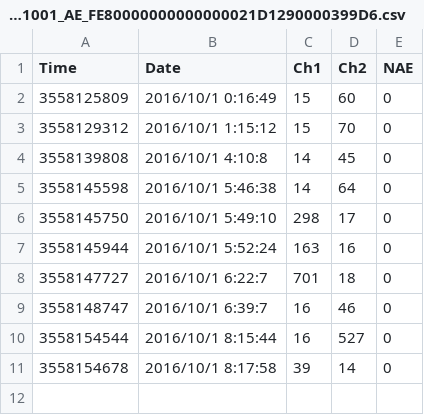
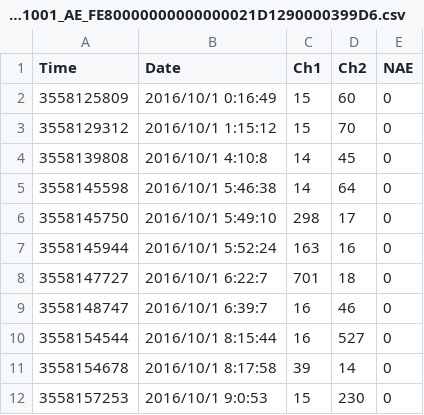
Before and after one commit to srsplabo/srsp_data, a CSV file: 1290000399D6/basic_data/20161001_AE_FE80000000000000021D1290000399D6.csv, drawn as a sheet.

```diff
--- a/1290000399D6/basic_data/20161001_AE_FE80000000000000021D1290000399D6.csv
+++ b/1290000399D6/basic_data/20161001_AE_FE80000000000000021D1290000399D6.csv
@@ -11 +11,2 @@ Time, Date, Ch1, Ch2, NAE
 3558154678,2016/10/1 8:17:58,39,14,0
+3558157253,2016/10/1 9:0:53,15,230,0
```
Also changed, not shown: 129000039A0C/daily_clock_report/20160925_HU_129000039A0C.csv, 129000039A0C/daily_clock_report/20160925_LX_129000039A0C.csv, 34 other files.
